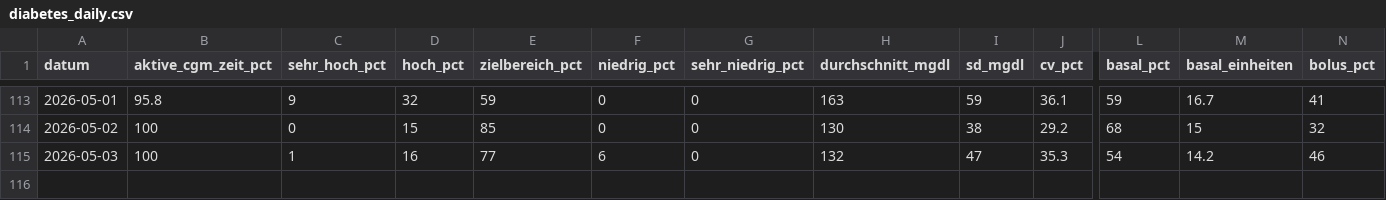
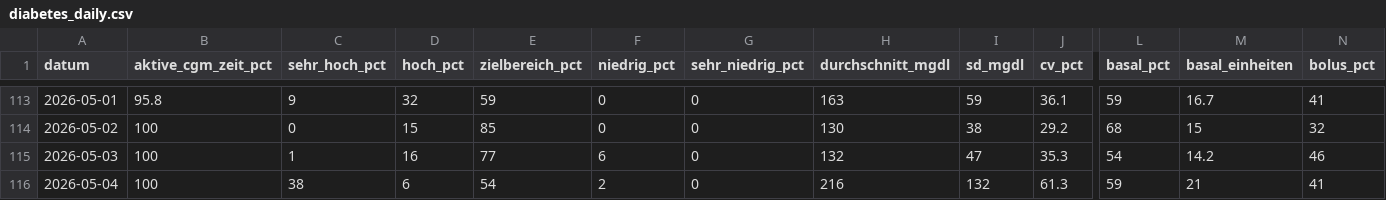
Before and after one commit to thrill2212/glokoo-claude, a CSV file: data/diabetes_daily.csv, drawn as a sheet; only a part is shown, gaps mark what is left out; rows hold the shown columns only; the diff names each change by its address in the sheet, - before the commit and + after, or states it on an @@ line.

```diff
--- a/data/diabetes_daily.csv
+++ b/data/diabetes_daily.csv
+row 116: 2026-05-04 | 100 | 38 | 6 | 54 | 2 | 0 | 216 | 132 | 61.3 | 59 | 21 | 41
```
Also changed, not shown: 1 other file.
